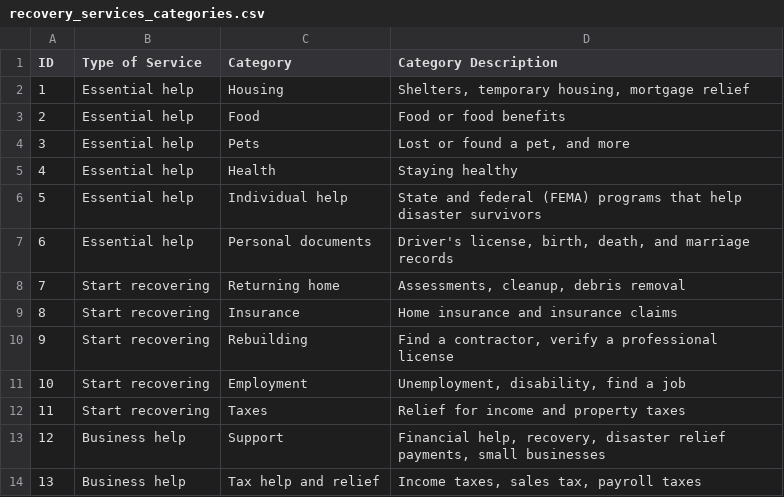
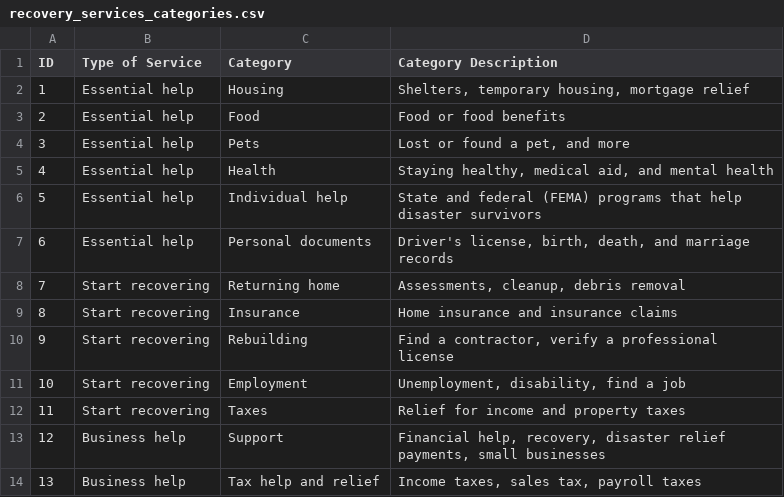
Before and after one commit to Office-of-Digital-Services/cagovportal, a CSV file: src/_data/lafires/recovery_services_categories.csv, drawn as a sheet.

Commit message:
Update #4 in recovery services categories

```diff
--- a/src/_data/lafires/recovery_services_categories.csv
+++ b/src/_data/lafires/recovery_services_categories.csv
@@ -4,3 +4,3 @@ ID,Type of Service,Category,Category Description
 3,Essential help,Pets,"Lost or found a pet, and more"
-4,Essential help,Health,Staying healthy
+4,Essential help,Health,"Staying healthy, medical aid, and mental health"
 5,Essential help,Individual help,State and federal (FEMA) programs that help disaster survivors
```
